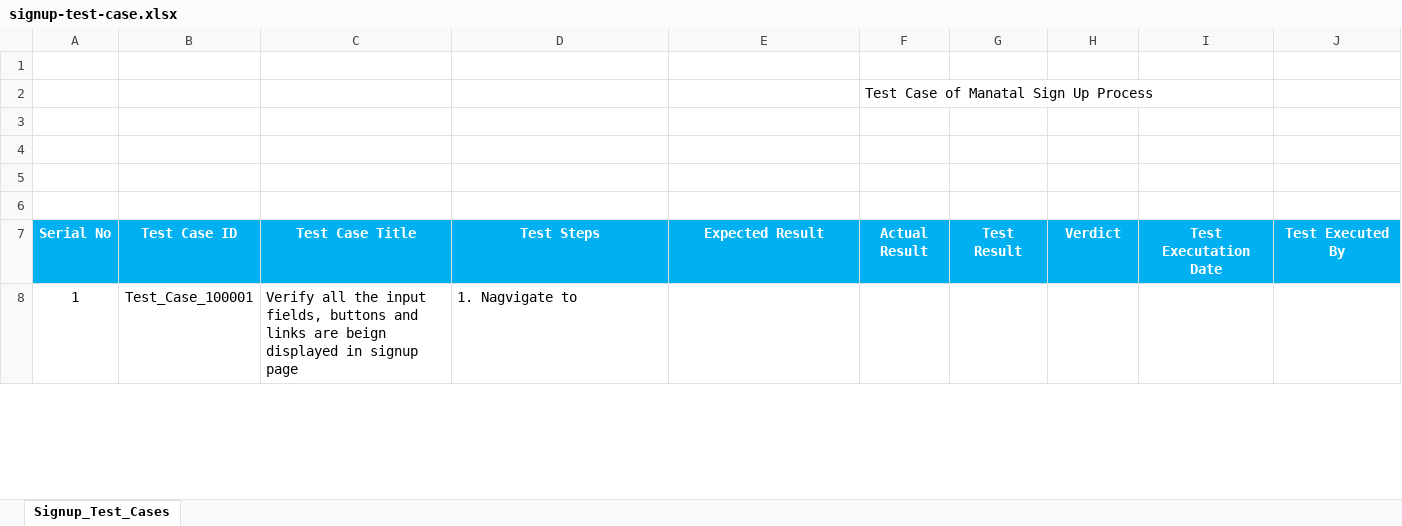
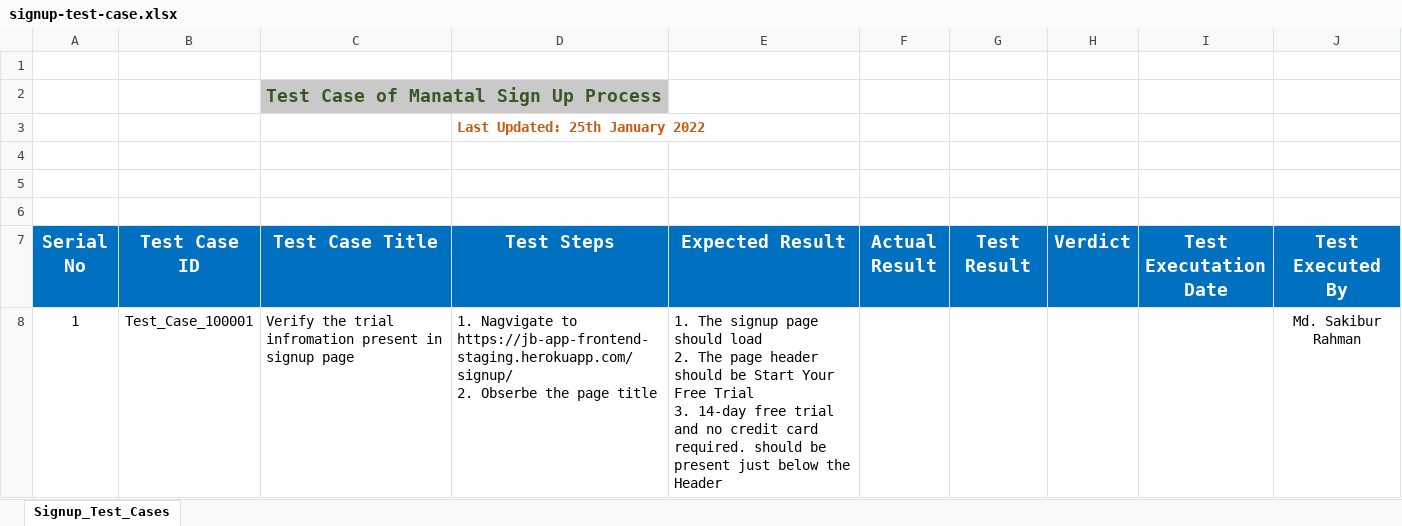
Before and after one commit to sakiburrahman/manatal-test-automation, an Excel workbook: cypress/test-cases/signup-test-case.xlsx, sheet Signup_Test_Cases, drawn as a sheet; only a part is shown; values as stored, in another font and other column widths than the file's, no borders; removed rows and columns are numbered as before the commit, all else as after; ↵ is a line break in a cell; the diff covers the shown part only; the diff names each change by its address in the sheet, - before the commit and + after, or states it on an @@ line.

Commit message:
Test case and automation code submission

```diff
--- a/cypress/test-cases/signup-test-case.xlsx (sheet Signup_Test_Cases)
+++ b/cypress/test-cases/signup-test-case.xlsx (sheet Signup_Test_Cases)
-row 2:  |  |  |  |  | Test Case of Manatal Sign Up Process
-C2 (Test Case Title): (empty)
+C2 (Test Case Title): Test Case of Manatal Sign Up Process
-C2:D2 fill: none
+C2:D2 fill: #C9C9C9
+C2:D2 merged
+row 3:  |  |  | Last Updated: 25th January 2022
-A7:J7 fill: #00B0F0
+A7:J7 fill: #0070C0, text size: larger
-C8 (Test Case Title): Verify all the input fields, buttons and links are beign displayed in signup…
+C8 (Test Case Title): Verify the trial infromation present in signup…
-D8 (Test Steps): …Nagvigate to
+D8 (Test Steps): …Nagvigate to https://jb-app-frontend-staging.herokuapp.com/signup/ ↵ 2. Obserbe the page title
-E8 (Expected Result): (empty)
+E8 (Expected Result): 1. The signup page should load ↵ 2. The page header should be Start Your Free Trial ↵ 3. 14-day free trial and no credit card required. should be present just below the Header
-J8 (Test Executed By): (empty)
+J8 (Test Executed By): Md. Sakibur Rahman
```
Also changed, not shown: 1 added row and 52 edited cells elsewhere in this sheet, 5 other files.
